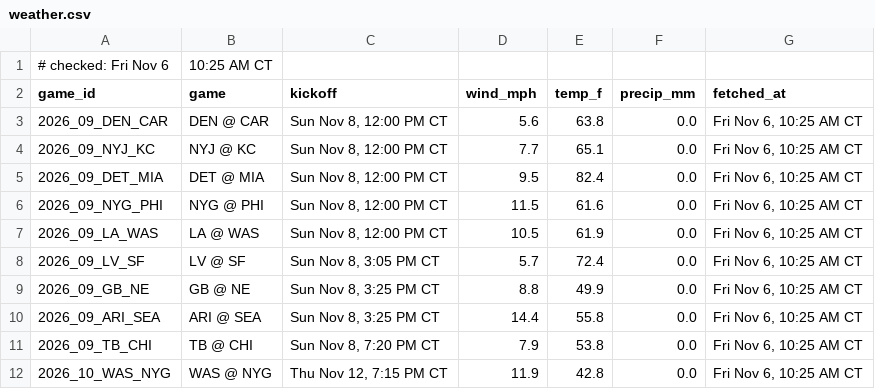
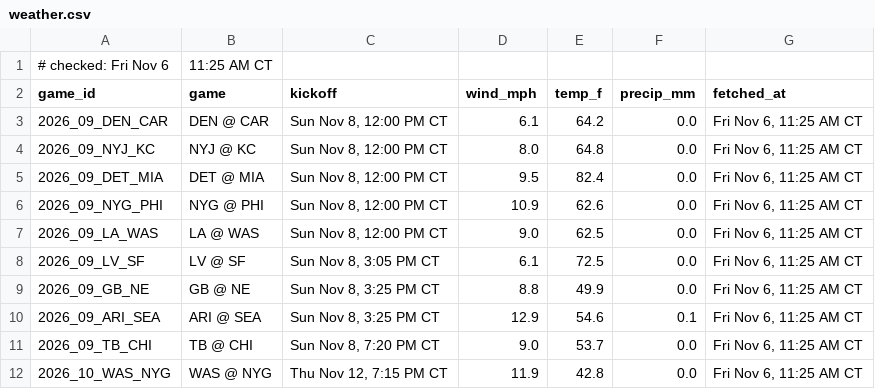
Before and after one commit to Ratboy3/The-Rat-Report, a CSV file: weather.csv, drawn as a sheet.

```diff
--- a/weather.csv
+++ b/weather.csv
@@ -1,12 +1,12 @@
-# checked: Fri Nov 6, 10:25 AM CT
+# checked: Fri Nov 6, 11:25 AM CT
 game_id,game,kickoff,wind_mph,temp_f,precip_mm,fetched_at
-2026_09_DEN_CAR,DEN @ CAR,"Sun Nov 8, 12:00 PM CT",5.6,63.8,0.0,"Fri Nov 6, 10:25 AM CT"
-2026_09_NYJ_KC,NYJ @ KC,"Sun Nov 8, 12:00 PM CT",7.7,65.1,0.0,"Fri Nov 6, 10:25 AM CT"
-2026_09_DET_MIA,DET @ MIA,"Sun Nov 8, 12:00 PM CT",9.5,82.4,0.0,"Fri Nov 6, 10:25 AM CT"
-2026_09_NYG_PHI,NYG @ PHI,"Sun Nov 8, 12:00 PM CT",11.5,61.6,0.0,"Fri Nov 6, 10:25 AM CT"
-2026_09_LA_WAS,LA @ WAS,"Sun Nov 8, 12:00 PM CT",10.5,61.9,0.0,"Fri Nov 6, 10:25 AM CT"
-2026_09_LV_SF,LV @ SF,"Sun Nov 8, 3:05 PM CT",5.7,72.4,0.0,"Fri Nov 6, 10:25 AM CT"
-2026_09_GB_NE,GB @ NE,"Sun Nov 8, 3:25 PM CT",8.8,49.9,0.0,"Fri Nov 6, 10:25 AM CT"
-2026_09_ARI_SEA,ARI @ SEA,"Sun Nov 8, 3:25 PM CT",14.4,55.8,0.0,"Fri Nov 6, 10:25 AM CT"
-2026_09_TB_CHI,TB @ CHI,"Sun Nov 8, 7:20 PM CT",7.9,53.8,0.0,"Fri Nov 6, 10:25 AM CT"
-2026_10_WAS_NYG,WAS @ NYG,"Thu Nov 12, 7:15 PM CT",11.9,42.8,0.0,"Fri Nov 6, 10:25 AM CT"
+2026_09_DEN_CAR,DEN @ CAR,"Sun Nov 8, 12:00 PM CT",6.1,64.2,0.0,"Fri Nov 6, 11:25 AM CT"
+2026_09_NYJ_KC,NYJ @ KC,"Sun Nov 8, 12:00 PM CT",8.0,64.8,0.0,"Fri Nov 6, 11:25 AM CT"
+2026_09_DET_MIA,DET @ MIA,"Sun Nov 8, 12:00 PM CT",9.5,82.4,0.0,"Fri Nov 6, 11:25 AM CT"
+2026_09_NYG_PHI,NYG @ PHI,"Sun Nov 8, 12:00 PM CT",10.9,62.6,0.0,"Fri Nov 6, 11:25 AM CT"
+2026_09_LA_WAS,LA @ WAS,"Sun Nov 8, 12:00 PM CT",9.0,62.5,0.0,"Fri Nov 6, 11:25 AM CT"
+2026_09_LV_SF,LV @ SF,"Sun Nov 8, 3:05 PM CT",6.1,72.5,0.0,"Fri Nov 6, 11:25 AM CT"
+2026_09_GB_NE,GB @ NE,"Sun Nov 8, 3:25 PM CT",8.8,49.9,0.0,"Fri Nov 6, 11:25 AM CT"
+2026_09_ARI_SEA,ARI @ SEA,"Sun Nov 8, 3:25 PM CT",12.9,54.6,0.1,"Fri Nov 6, 11:25 AM CT"
+2026_09_TB_CHI,TB @ CHI,"Sun Nov 8, 7:20 PM CT",9.0,53.7,0.0,"Fri Nov 6, 11:25 AM CT"
+2026_10_WAS_NYG,WAS @ NYG,"Thu Nov 12, 7:15 PM CT",11.9,42.8,0.0,"Fri Nov 6, 11:25 AM CT"
```
